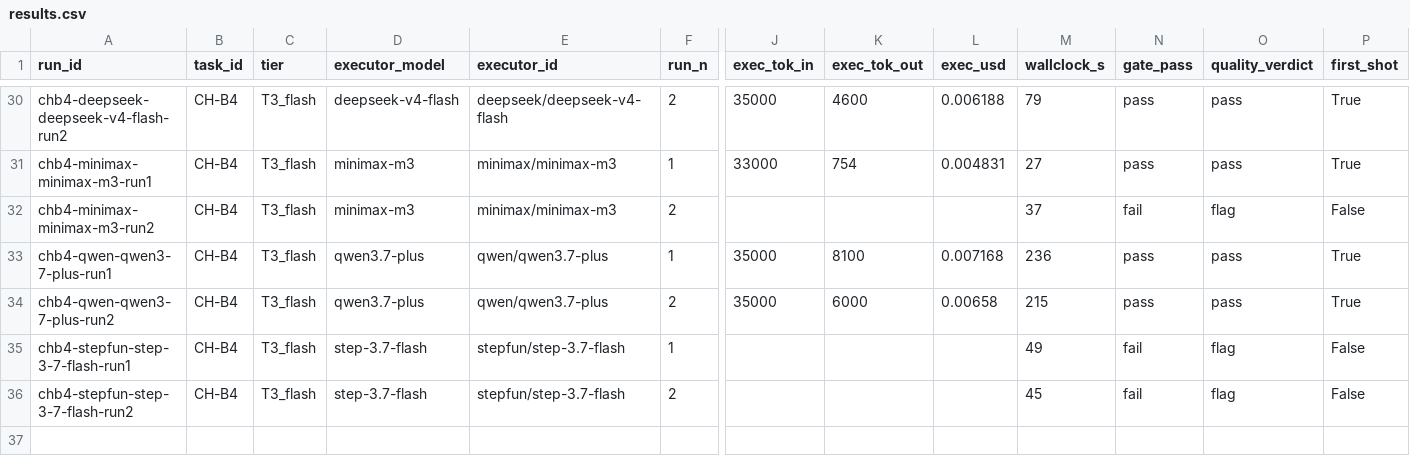
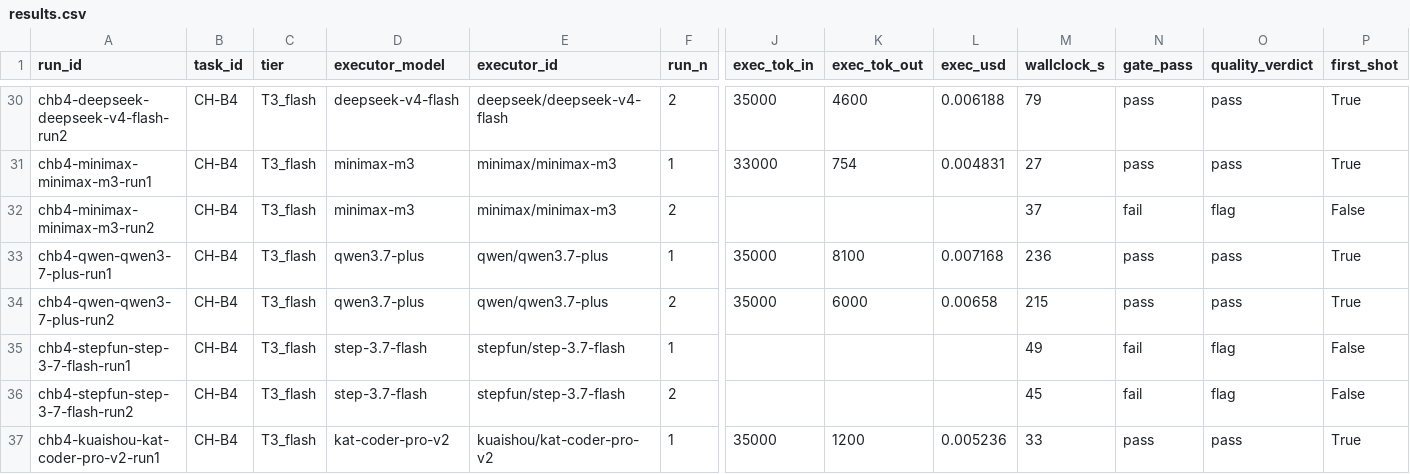
Before and after one commit to asmartin-ai/content-hoarder, a CSV file: bakeoff/results.csv, drawn as a sheet; only a part is shown, gaps mark what is left out; rows hold the shown columns only; the diff names each change by its address in the sheet, - before the commit and + after, or states it on an @@ line.

Commit message:
bakeoff: chb4-kuaishou-kat-coder-pro-v2-run1 pass

```diff
--- a/bakeoff/results.csv
+++ b/bakeoff/results.csv
+row 37: chb4-kuaishou-kat-coder-pro-v2-run1 | CH-B4 | T3_flash | kat-coder-pro-v2 | kuaishou/kat-coder-pro-v2 | 1 | 35000 | 1200 | 0.005236 | 33 | pass | pass | True
```
